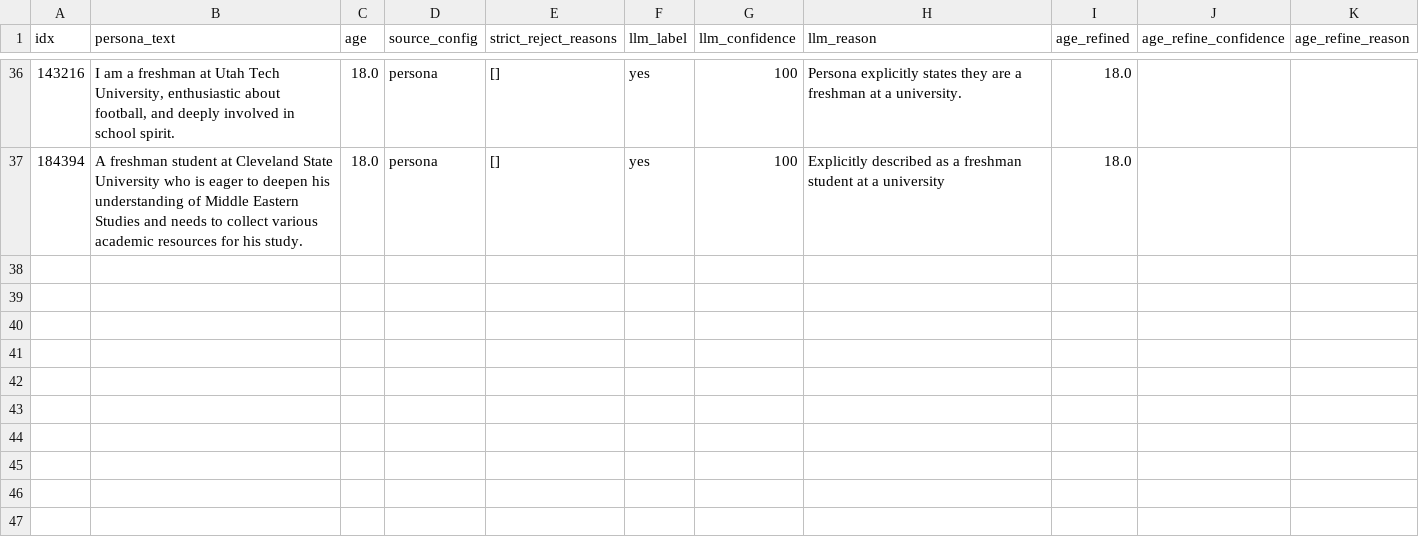
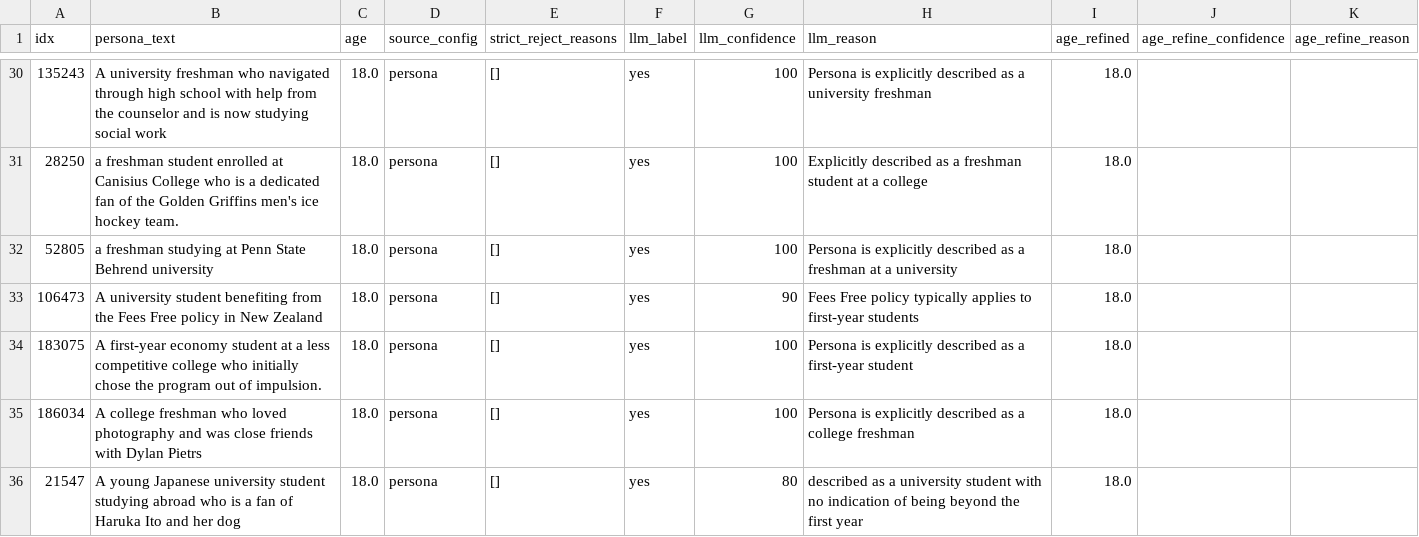
Before and after one commit to daria0406/amoc-v4-persona-age-experiments, a CSV file: personas_dfs/personas_refined_age/chunks_balanced/university_001.csv, drawn as a sheet; only a part is shown, gaps mark what is left out; the diff covers the shown part only.

```diff
--- a/personas_dfs/personas_refined_age/chunks_balanced/university_001.csv
+++ b/personas_dfs/personas_refined_age/chunks_balanced/university_001.csv
@@ -36,2 +30,7 @@ idx,persona_text,age,source_config,strict_reject_reasons,llm_label,llm_confidenc
-143216,"I am a freshman at Utah Tech University, enthusiastic about football, and deeply involved in school spirit.",18.0,persona,[],yes,100,Persona explicitly states they are a freshman at a university.,18.0,,
-184394,A freshman student at Cleveland State University who is eager to deepen his understanding of Middle Eastern Studies and needs to collect various academic resources for his study.,18.0,persona,[],yes,100,Explicitly described as a freshman student at a university,18.0,,
+135243,A university freshman who navigated through high school with help from the counselor and is now studying social work,18.0,persona,[],yes,100,Persona is explicitly described as a university freshman,18.0,,
+28250,a freshman student enrolled at Canisius College who is a dedicated fan of the Golden Griffins men's ice hockey team.,18.0,persona,[],yes,100,Explicitly described as a freshman student at a college,18.0,,
+52805,a freshman studying at Penn State Behrend university,18.0,persona,[],yes,100,Persona is explicitly described as a freshman at a university,18.0,,
+106473,A university student benefiting from the Fees Free policy in New Zealand,18.0,persona,[],yes,90,Fees Free policy typically applies to first-year students,18.0,,
+183075,A first-year economy student at a less competitive college who initially chose the program out of impulsion.,18.0,persona,[],yes,100,Persona is explicitly described as a first-year student,18.0,,
+186034,A college freshman who loved photography and was close friends with Dylan Pietrs,18.0,persona,[],yes,100,Persona is explicitly described as a college freshman,18.0,,
+21547,A young Japanese university student studying abroad who is a fan of Haruka Ito and her dog,18.0,persona,[],yes,80,described as a university student with no indication of being beyond the first year,18.0,,
```
Also changed, not shown: 3 added rows, 9 removed rows and 28 edited cells elsewhere in this file, personas_dfs/personas_refined_age/chunks_balanced/highschool_000.csv, personas_dfs/personas_refined_age/chunks_balanced/highschool_001.csv, 5 other files.
